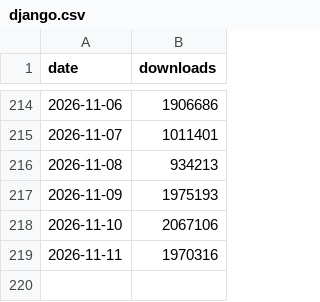
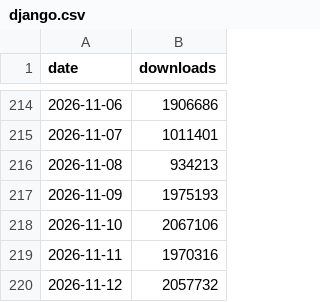
Before and after one commit to yassi/pypi-index, a CSV file: data/django.csv, drawn as a sheet; only a part is shown, gaps mark what is left out.

```diff
--- a/data/django.csv
+++ b/data/django.csv
@@ -219 +219,2 @@ date,downloads
 2026-11-11,1970316
+2026-11-12,2057732
```
Also changed, not shown: data/django-debug-toolbar.csv, data/fastapi.csv, 21 other files.
